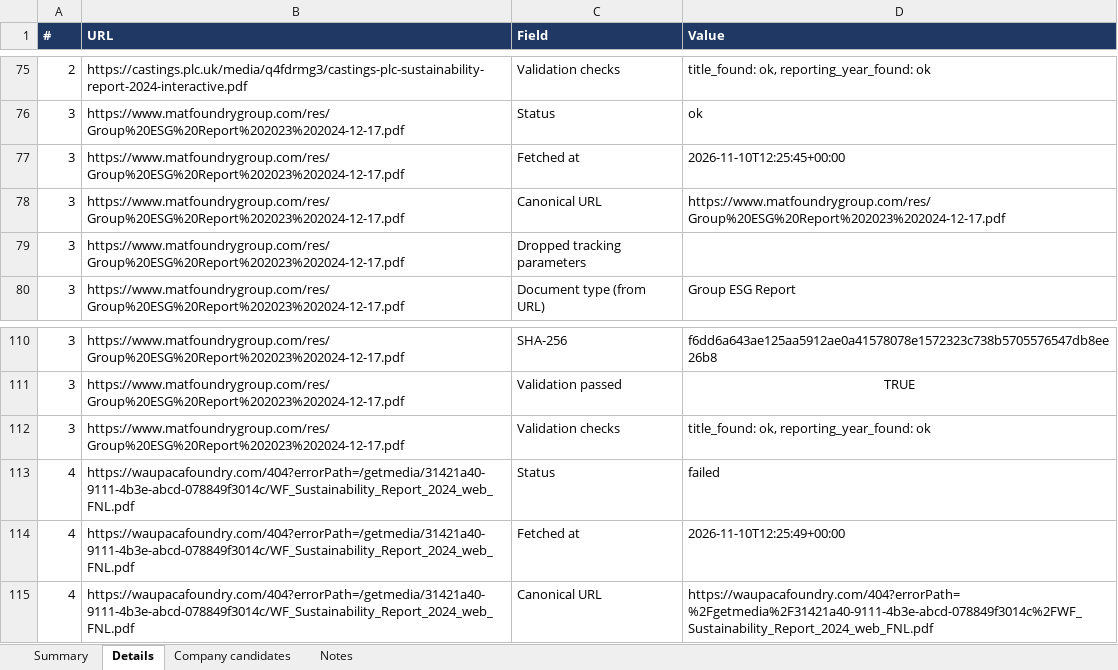
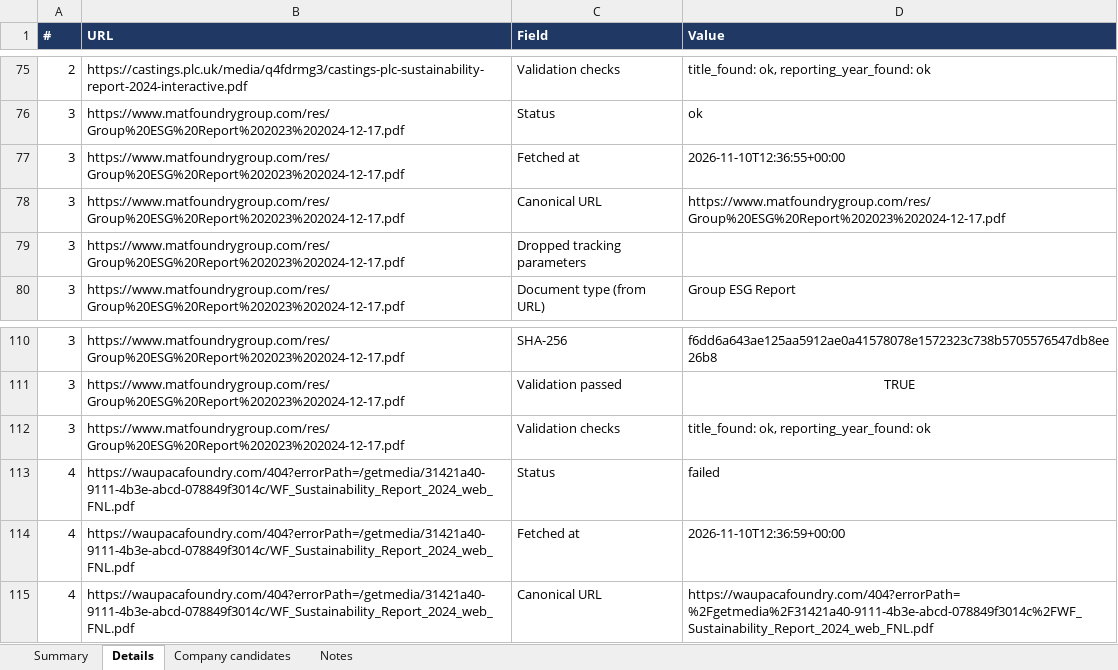
Before and after one commit to bita2019/portfolio, an Excel workbook: scripts/certificates/examples/url-metadata.xlsx, sheet Details, drawn as a sheet; only a part is shown, gaps mark what is left out; values as stored, in another font and other column widths than the file's, no borders; charts and pictures not drawn; the diff covers the shown part only; the diff names each change by its address in the sheet, - before the commit and + after, or states it on an @@ line.

```diff
--- a/scripts/certificates/examples/url-metadata.xlsx (sheet Details)
+++ b/scripts/certificates/examples/url-metadata.xlsx (sheet Details)
-D77 (Value): 2026-11-10T12:25:45+00:00
+D77 (Value): 2026-11-10T12:36:55+00:00
-D114 (Value): 2026-11-10T12:25:49+00:00
+D114 (Value): 2026-11-10T12:36:59+00:00
```
Also changed, not shown: 27 added rows and 9 edited cells elsewhere in this sheet, sheet Company candidates, sheet Summary, sheet Notes, 4 other files.
